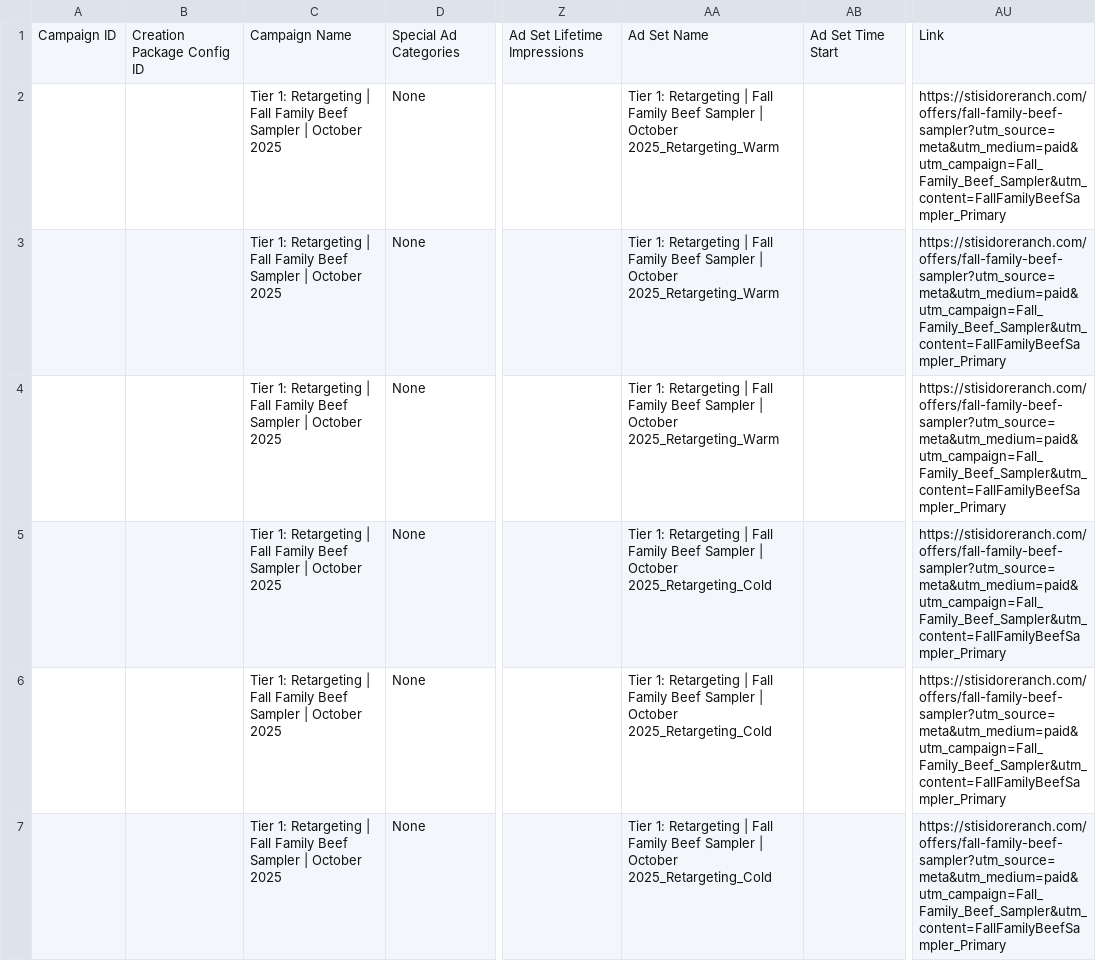
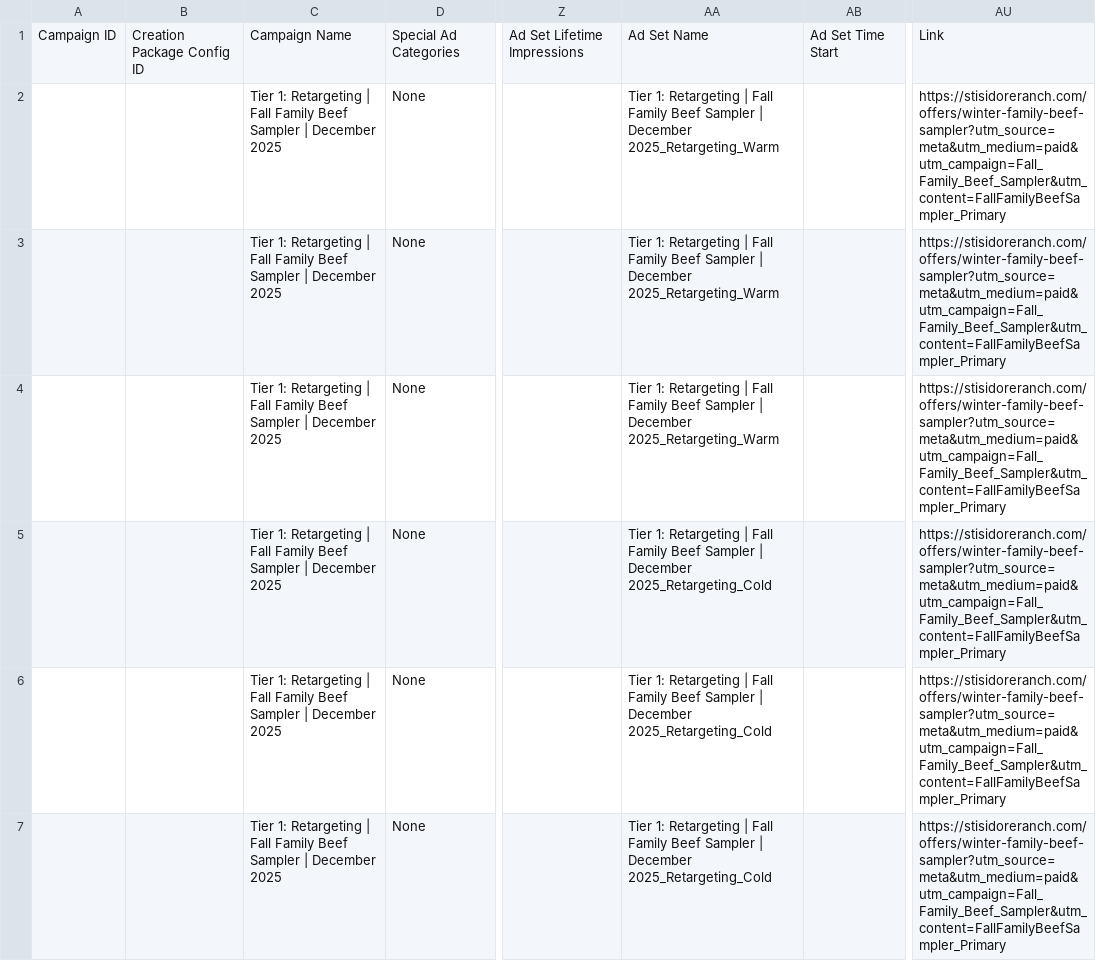
Before and after one commit to Christopher-Stevers/st-isidore-shopify, a CSV file: scripts/import.csv, drawn as a sheet; only a part is shown, gaps mark what is left out; the diff covers the shown part only; the diff names each change by its address in the sheet, - before the commit and + after, or states it on an @@ line.

```diff
--- a/scripts/import.csv
+++ b/scripts/import.csv
-C2:C7: …Sampler | October 2025
+C2:C7: …Sampler | December 2025
-AA2:AA4: …Sampler | October 2025_Retargeting_Warm
+AA2:AA4: …Sampler | December 2025_Retargeting_Warm
-AU2:AU7: https://stisidoreranch.com/offers/fall-family-beef-sampler?utm_source=meta&utm_medium=paid&utm_campaign=Fall_Family_Beef_Sampler&utm_content=FallFamilyBeefSampler_Primary
+AU2:AU7: https://stisidoreranch.com/offers/winter-family-beef-sampler?utm_source=meta&utm_medium=paid&utm_campaign=Fall_Family_Beef_Sampler&utm_content=FallFamilyBeefSampler_Primary
-AA5:AA7: …Sampler | October 2025_Retargeting_Cold
+AA5:AA7: …Sampler | December 2025_Retargeting_Cold
```
Also changed, not shown: 18 edited cells elsewhere in this file, 8 other files.
